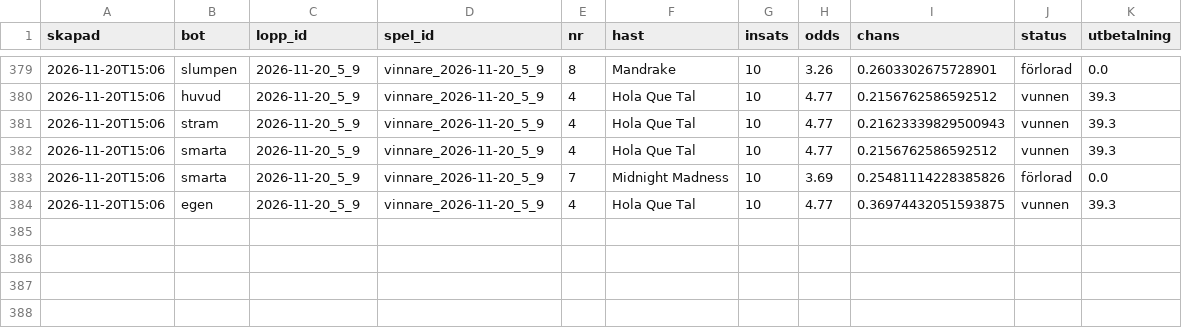
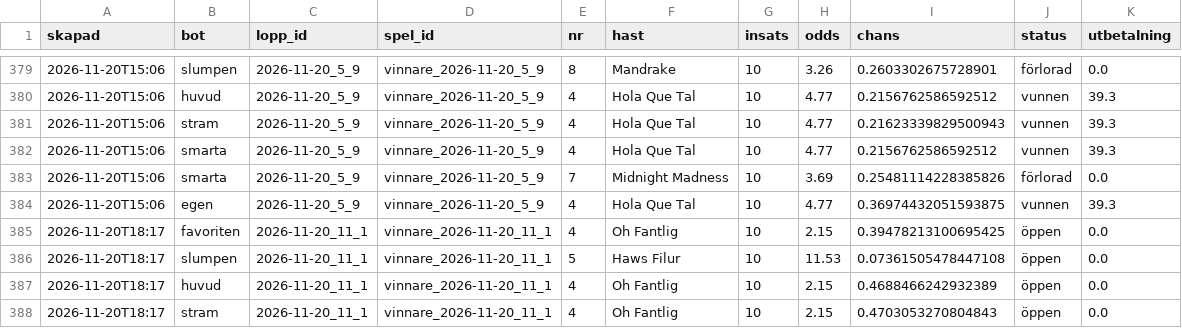
Before and after one commit to fredriklofsten/atg-bot, a CSV file: data/arena.csv, drawn as a sheet; only a part is shown, gaps mark what is left out.

```diff
--- a/data/arena.csv
+++ b/data/arena.csv
@@ -384 +384,5 @@ skapad,bot,lopp_id,spel_id,nr,hast,insats,odds,chans,status,utbetalning
 2026-11-20T15:06,egen,2026-11-20_5_9,vinnare_2026-11-20_5_9,4,Hola Que Tal,10,4.77,0.36974432051593875,vunnen,39.3
+2026-11-20T18:17,favoriten,2026-11-20_11_1,vinnare_2026-11-20_11_1,4,Oh Fantlig,10,2.15,0.39478213100695425,öppen,0.0
+2026-11-20T18:17,slumpen,2026-11-20_11_1,vinnare_2026-11-20_11_1,5,Haws Filur,10,11.53,0.07361505478447108,öppen,0.0
+2026-11-20T18:17,huvud,2026-11-20_11_1,vinnare_2026-11-20_11_1,4,Oh Fantlig,10,2.15,0.4688466242932389,öppen,0.0
+2026-11-20T18:17,stram,2026-11-20_11_1,vinnare_2026-11-20_11_1,4,Oh Fantlig,10,2.15,0.4703053270804843,öppen,0.0
```
Also changed, not shown: data/arena_chanser.csv, data/papperspel.csv, 10 other files.
